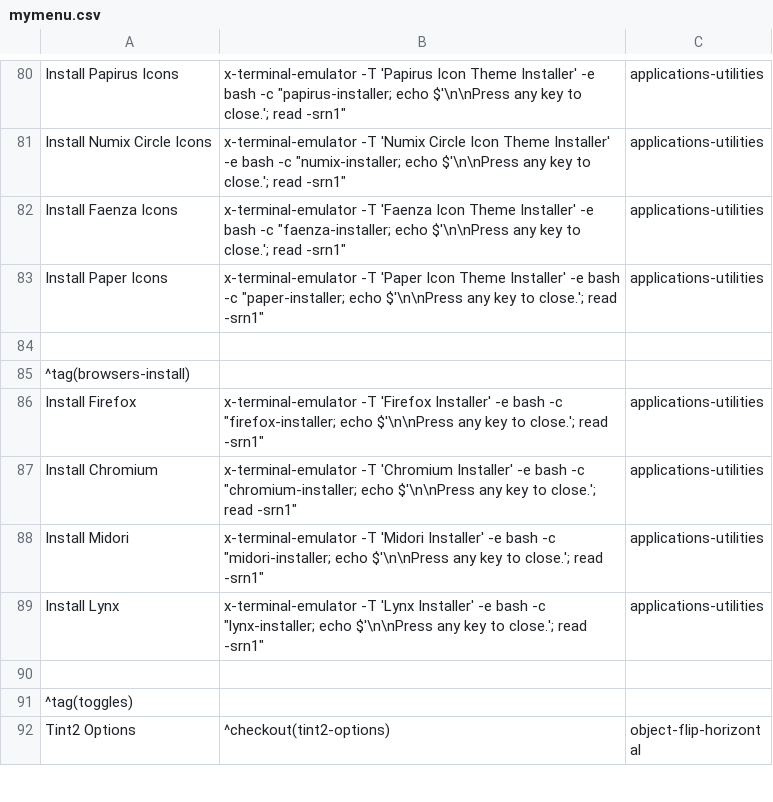
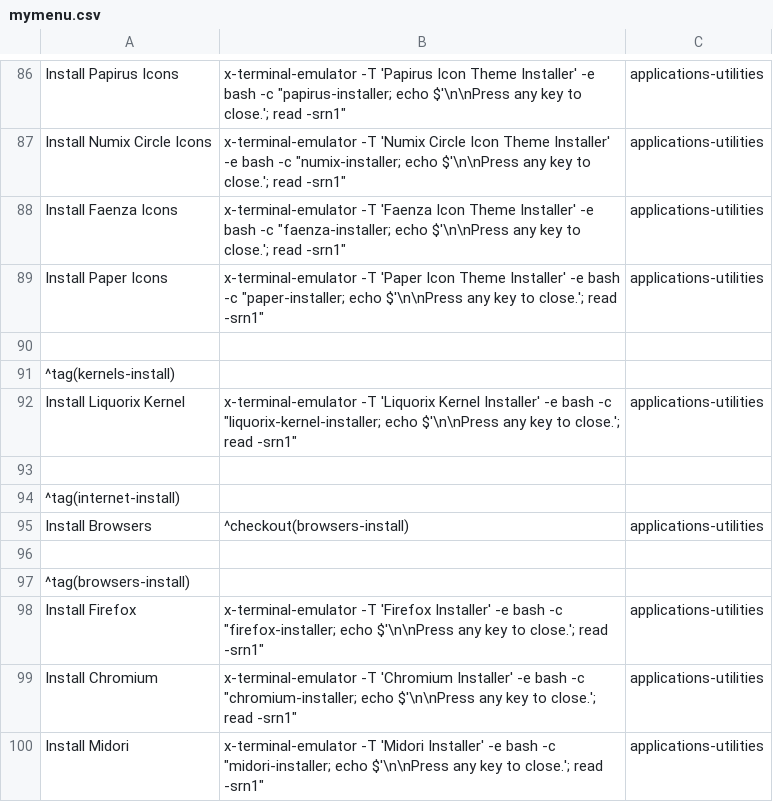
Before and after one commit to sleekmason/Lilidog-i386, a CSV file: config/includes.chroot_after_packages/etc/skel/.config/jgmenu/jgmenu.bak/mymenu.csv, drawn as a sheet; only a part is shown, gaps mark what is left out; the shorter side is filled out with more unchanged rows; the diff covers the shown part only.

```diff
--- a/config/includes.chroot_after_packages/etc/skel/.config/jgmenu/jgmenu.bak/mymenu.csv
+++ b/config/includes.chroot_after_packages/etc/skel/.config/jgmenu/jgmenu.bak/mymenu.csv
@@ -84,2 +90,8 @@ Install Paper Icons,       x-terminal-emulator -T 'Paper Icon Theme Installer' -
 
+^tag(kernels-install)
+Install Liquorix Kernel,  x-terminal-emulator -T 'Liquorix Kernel Installer' -e bash -c "liquorix-kernel-installer; echo $'\n\nPress any key to close.'; read -srn1", applications-utilities
+
+^tag(internet-install)
+Install Browsers,^checkout(browsers-install),applications-utilities
+
 ^tag(browsers-install)
```
Also changed, not shown: 11 added rows, 1 removed row, 2 moved rows and 7 edited cells elsewhere in this file, config/includes.chroot_after_packages/etc/skel/.config/jgmenu/mymenu.csv.
